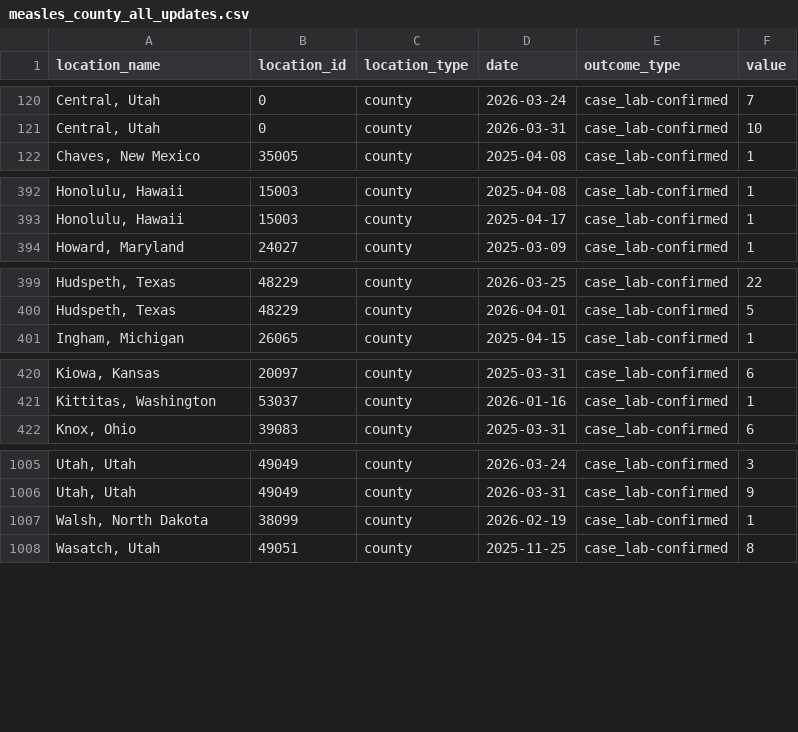
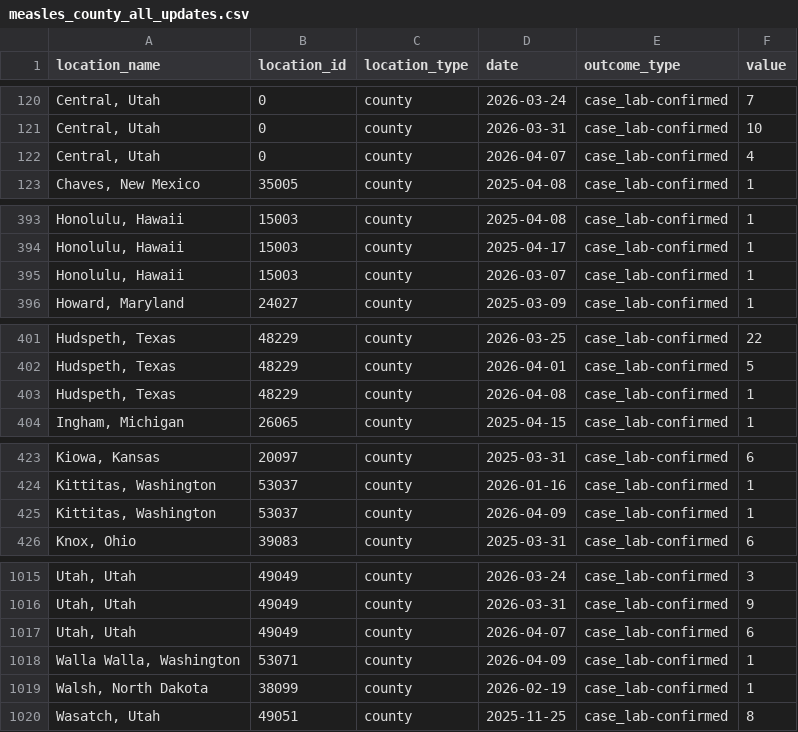
Before and after one commit to CSSEGISandData/measles_data, a CSV file: measles_county_all_updates.csv, drawn as a sheet; only a part is shown, gaps mark what is left out; the diff covers the shown part only.

```diff
--- a/measles_county_all_updates.csv
+++ b/measles_county_all_updates.csv
@@ -121,2 +121,3 @@ location_name,location_id,location_type,date,outcome_type,value
 "Central, Utah",0,county,2026-03-31,case_lab-confirmed,10
+"Central, Utah",0,county,2026-04-07,case_lab-confirmed,4
 "Chaves, New Mexico",35005,county,2025-04-08,case_lab-confirmed,1
@@ -393,2 +394,3 @@ location_name,location_id,location_type,date,outcome_type,value
 "Honolulu, Hawaii",15003,county,2025-04-17,case_lab-confirmed,1
+"Honolulu, Hawaii",15003,county,2026-03-07,case_lab-confirmed,1
 "Howard, Maryland",24027,county,2025-03-09,case_lab-confirmed,1
@@ -400,2 +402,3 @@ location_name,location_id,location_type,date,outcome_type,value
 "Hudspeth, Texas",48229,county,2026-04-01,case_lab-confirmed,5
+"Hudspeth, Texas",48229,county,2026-04-08,case_lab-confirmed,1
 "Ingham, Michigan",26065,county,2025-04-15,case_lab-confirmed,1
@@ -421,2 +424,3 @@ location_name,location_id,location_type,date,outcome_type,value
 "Kittitas, Washington",53037,county,2026-01-16,case_lab-confirmed,1
+"Kittitas, Washington",53037,county,2026-04-09,case_lab-confirmed,1
 "Knox, Ohio",39083,county,2025-03-31,case_lab-confirmed,6
@@ -1006,2 +1016,4 @@ location_name,location_id,location_type,date,outcome_type,value
 "Utah, Utah",49049,county,2026-03-31,case_lab-confirmed,9
+"Utah, Utah",49049,county,2026-04-07,case_lab-confirmed,6
+"Walla Walla, Washington",53071,county,2026-04-09,case_lab-confirmed,1
 "Walsh, North Dakota",38099,county,2026-02-19,case_lab-confirmed,1
```
Also changed, not shown: 8 added rows, 1 removed row and 1 edited cell elsewhere in this file, Top_states_time_series.csv, data_sources_by_state.csv, 1 other file.
